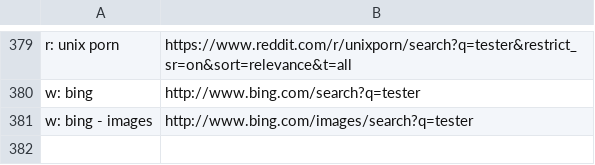
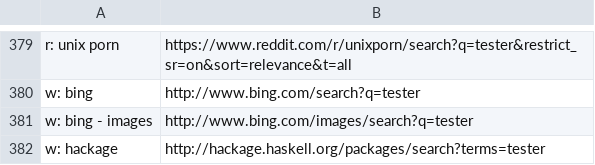
Before and after one commit to nikitavoloboev/alfred-web-searches, a CSV file: workflow/websites.csv, drawn as a sheet; only a part is shown, gaps mark what is left out; the diff names each change by its address in the sheet, - before the commit and + after, or states it on an @@ line.

Commit message:
website added

```diff
--- a/workflow/websites.csv
+++ b/workflow/websites.csv
+row 382: w: hackage | http://hackage.haskell.org/packages/search?terms=tester
```
